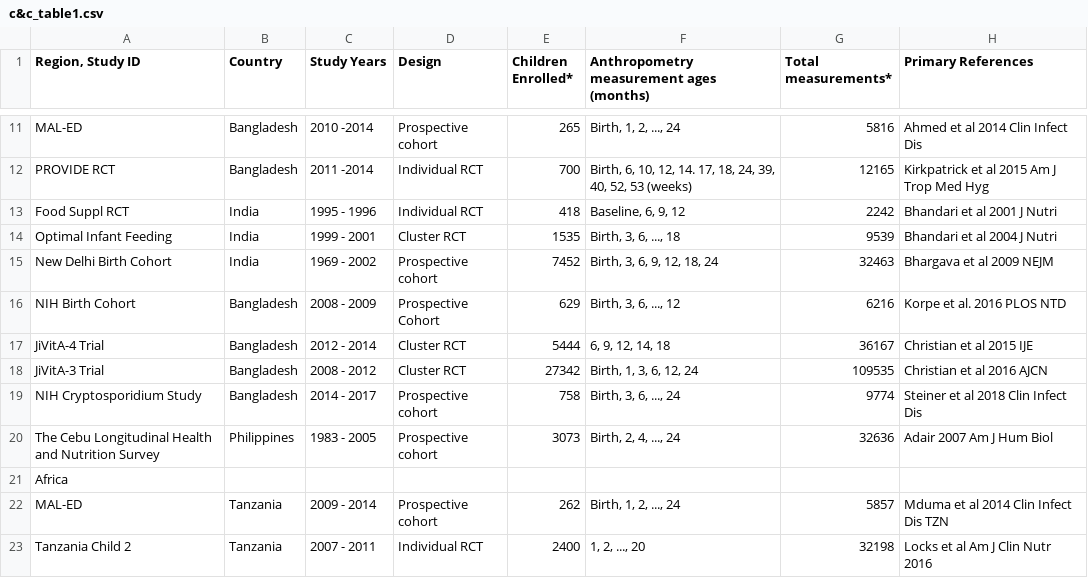
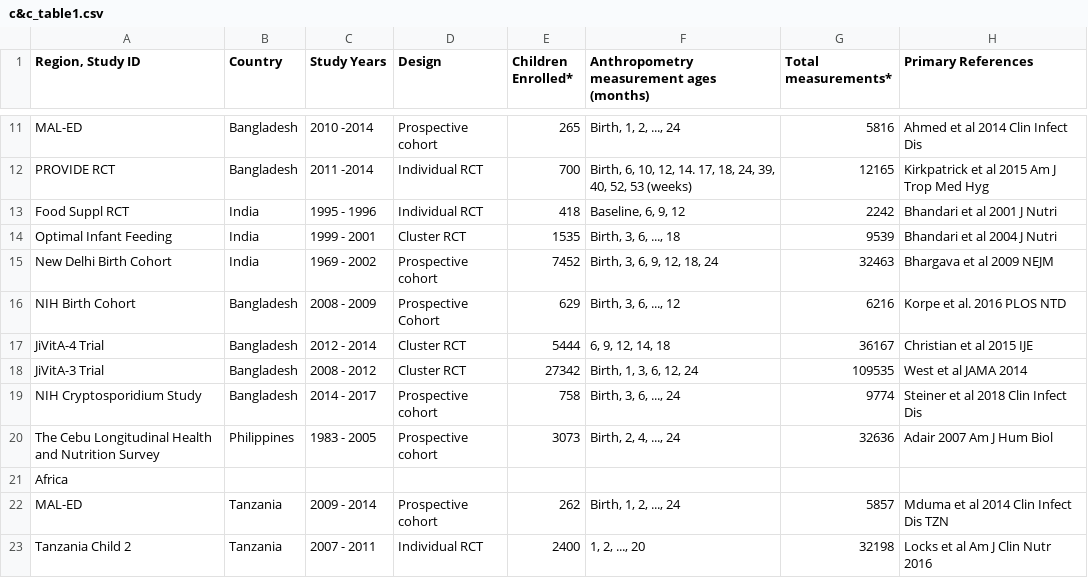
Before and after one commit to child-growth/ki-longitudinal-manuscripts, a CSV file: results/c&c_table1.csv, drawn as a sheet; only a part is shown, gaps mark what is left out.

```diff
--- a/results/c&c_table1.csv
+++ b/results/c&c_table1.csv
@@ -17,3 +17,3 @@ NIH Birth Cohort,Bangladesh,2008 - 2009,Prospective Cohort,629,"Birth, 3, 6, ...
 JiVitA-4 Trial,Bangladesh,2012 - 2014,Cluster RCT,5444,"6, 9, 12, 14, 18",36167,Christian et al 2015 IJE
-JiVitA-3 Trial,Bangladesh,2008 - 2012,Cluster RCT,27342,"Birth, 1, 3, 6, 12, 24",109535,Christian et al 2016 AJCN
+JiVitA-3 Trial,Bangladesh,2008 - 2012,Cluster RCT,27342,"Birth, 1, 3, 6, 12, 24",109535,West et al JAMA 2014
 NIH Cryptosporidium Study,Bangladesh,2014 - 2017,Prospective cohort,758,"Birth, 3, 6, ..., 24",9774,Steiner et al 2018 Clin Infect Dis
```
Also changed, not shown: results/stunting_table1.csv, 1 other file.
